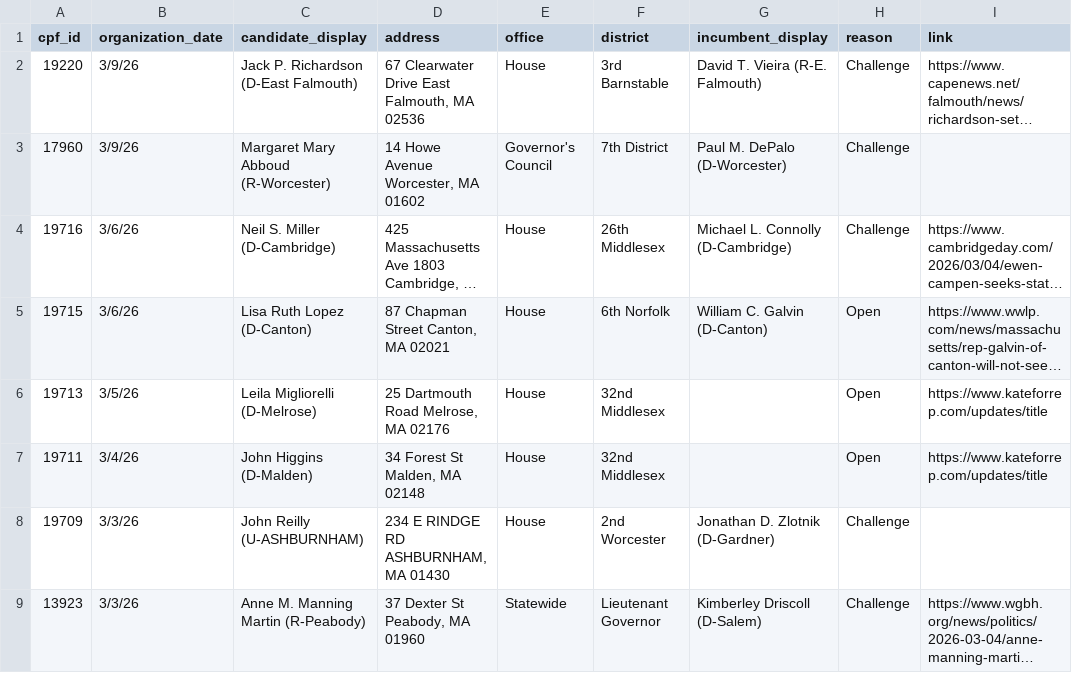
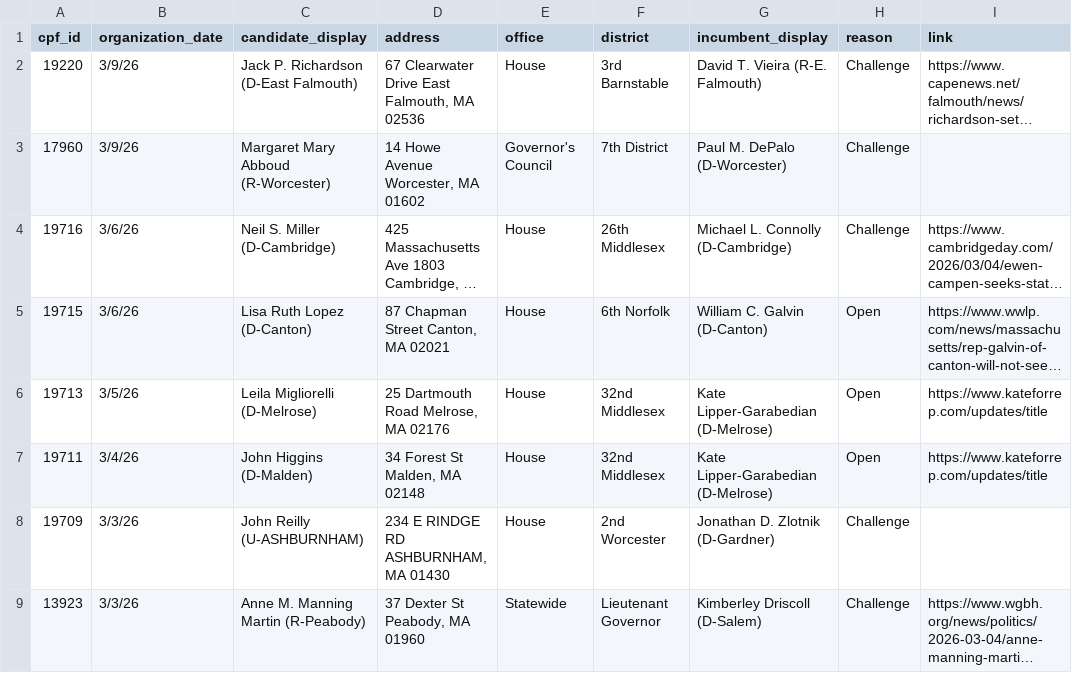
Before and after one commit to bwbensonjr/ocpf-analysis, a CSV file: data/recent-filers.csv, drawn as a sheet; only a part is shown; long unchanged cells end in …; the diff covers the shown part only; the diff names each change by its address in the sheet, - before the commit and + after, or states it on an @@ line.

```diff
--- a/data/recent-filers.csv
+++ b/data/recent-filers.csv
-G6:G7 (incumbent_display): (empty)
+G6:G7 (incumbent_display): Kate Lipper-Garabedian (D-Melrose)
```
Also changed, not shown: 8 edited cells elsewhere in this file, 1 other file.
